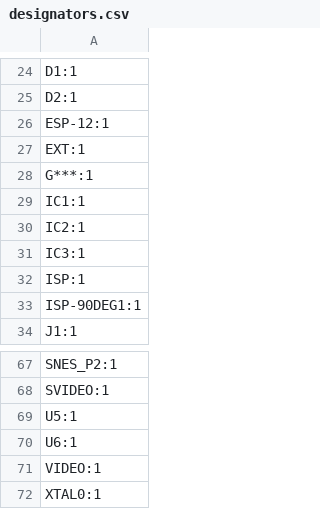
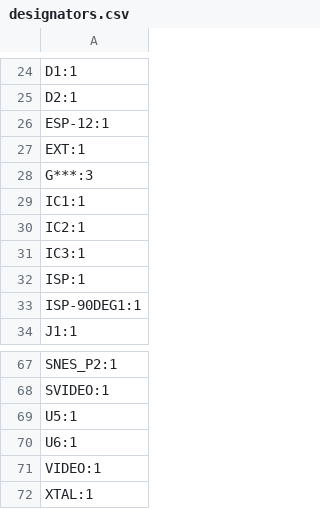
Before and after one commit to Uzebox/uzebox, a CSV file: schematics/Uzebox/V5.1/production/designators.csv, drawn as a sheet; only a part is shown, gaps mark what is left out.

```diff
--- a/schematics/Uzebox/V5.1/production/designators.csv
+++ b/schematics/Uzebox/V5.1/production/designators.csv
@@ -27,3 +27,3 @@ ESP-12:1
 EXT:1
-G***:1
+G***:3
 IC1:1
@@ -71,2 +71,2 @@ U6:1
 VIDEO:1
-XTAL0:1
+XTAL:1
```
Also changed, not shown: schematics/Uzebox/V5.1/production/bom.csv, schematics/Uzebox/V5.1/production/positions.csv, 6 other files.
